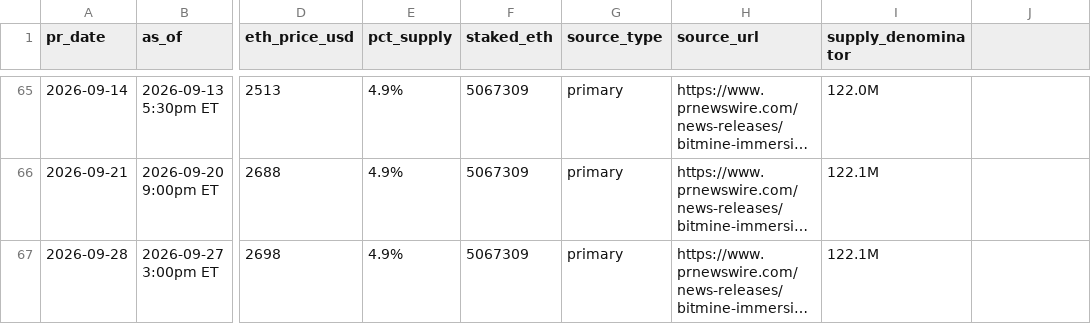
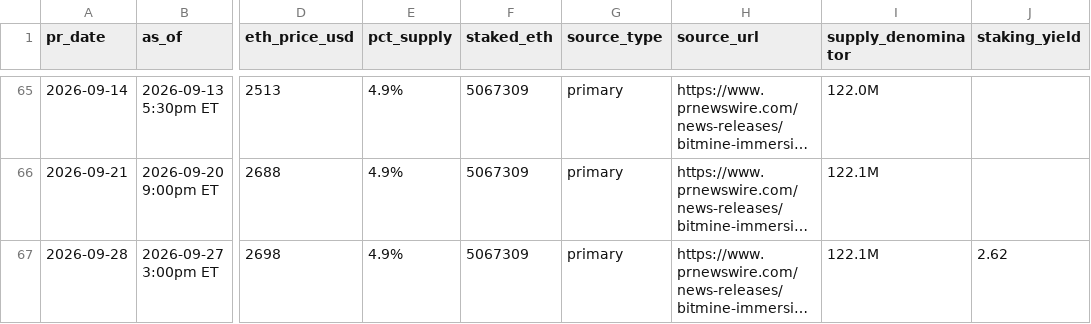
Before and after one commit to carriepresley/bitmine-eth-stack, a CSV file: data/holdings.csv, drawn as a sheet; only a part is shown, gaps mark what is left out; long unchanged cells end in …; the diff names each change by its address in the sheet, - before the commit and + after, or states it on an @@ line.

```diff
--- a/data/holdings.csv
+++ b/data/holdings.csv
-J1: (empty)
+J1: staking_yield
-J67 (staking_yield): (empty)
+J67 (staking_yield): 2.62
```
Also changed, not shown: 9 other files.
